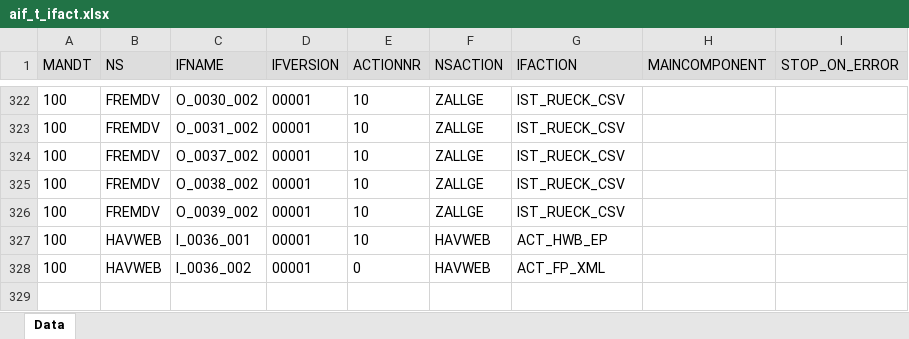
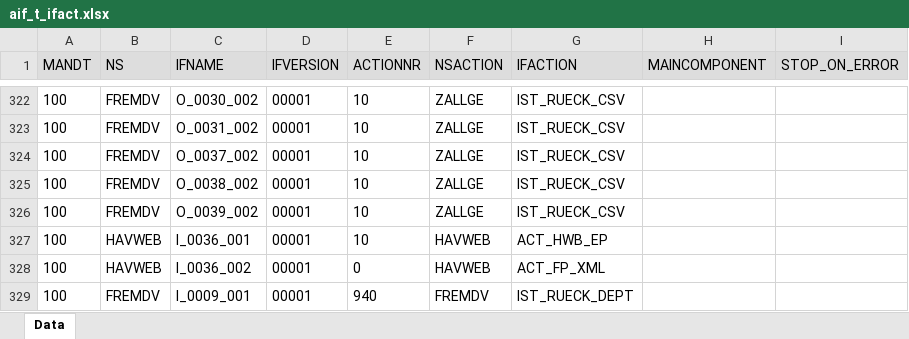
Before and after one commit to codemine-kwasniewskil/LSA_AIF, an Excel workbook: aif-agent/data/xlsx/aif_t_ifact.xlsx, sheet Data, drawn as a sheet; only a part is shown, gaps mark what is left out; values as stored, in another font and other column widths than the file's, no borders; the diff names each change by its address in the sheet, - before the commit and + after, or states it on an @@ line.

```diff
--- a/aif-agent/data/xlsx/aif_t_ifact.xlsx (sheet Data)
+++ b/aif-agent/data/xlsx/aif_t_ifact.xlsx (sheet Data)
+row 329: 100 | FREMDV | I_0009_001 | 00001 | 940 | FREMDV | IST_RUECK_DEPT
```
Also changed, not shown: aif-agent/data/xlsx/aif_t_func.xlsx, 6 other files.
